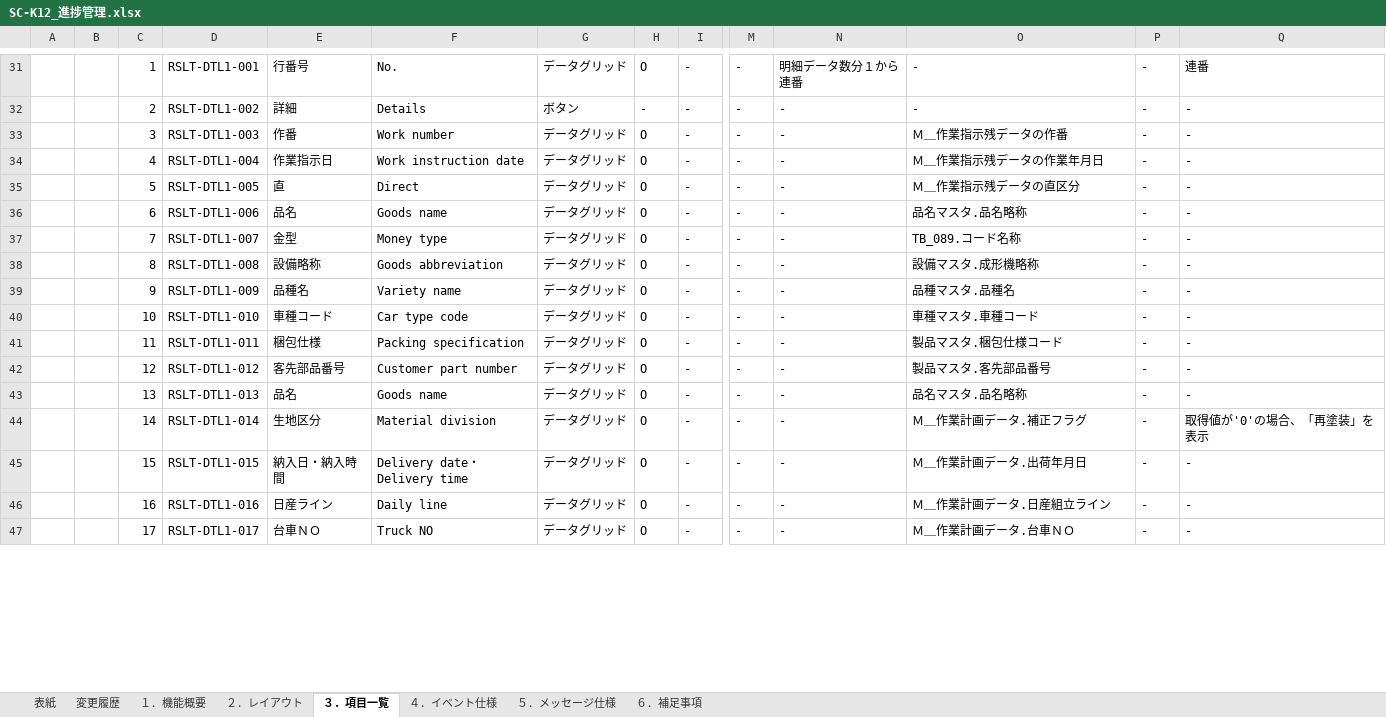
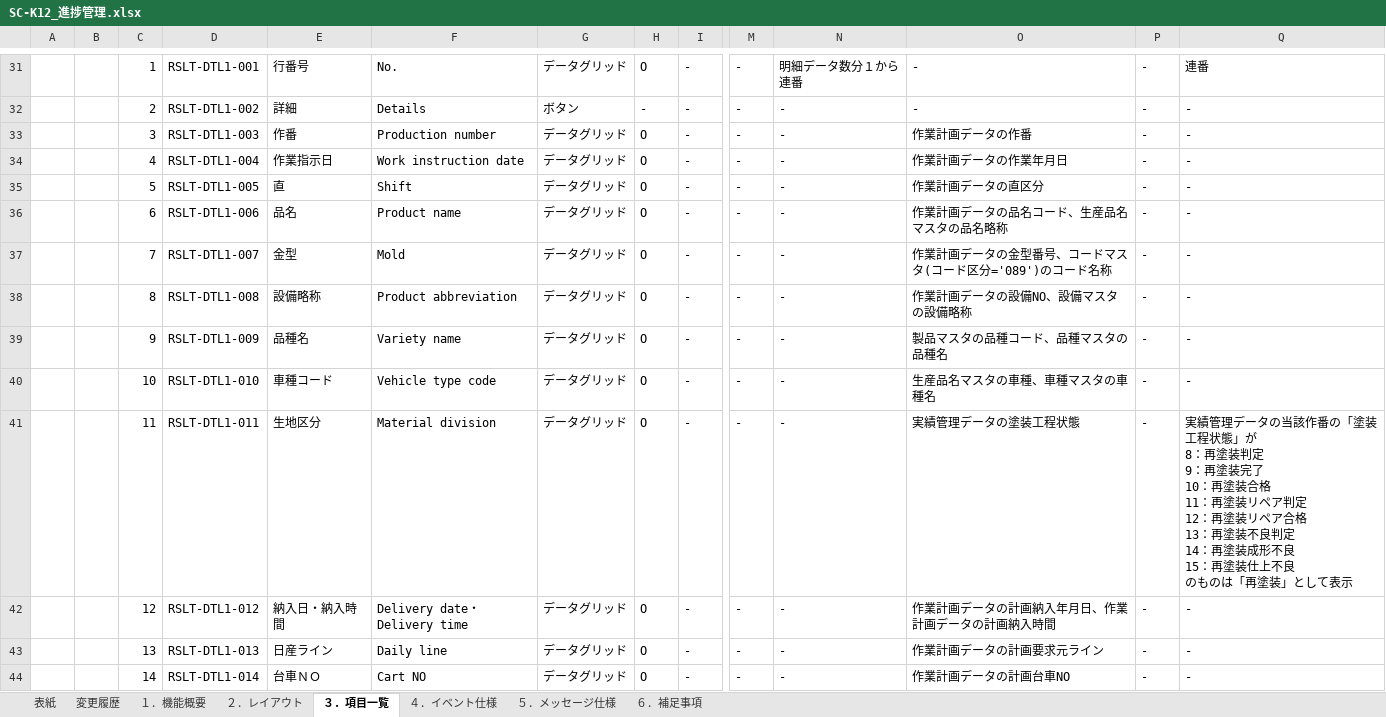
Before and after one commit to LeviDlflu/backdoor, an Excel workbook: 01_基本設計書/20200220リリース/SC-K12_進捗管理.xlsx, sheet ３．項目一覧, drawn as a sheet; only a part is shown, gaps mark what is left out; values as stored, in another font and other column widths than the file's, no borders; removed rows and columns are numbered as before the commit, all else as after; rows hold the shown columns only; ↵ is a line break in a cell; the diff covers the shown part only; the diff names each change by its address in the sheet, - before the commit and + after, or states it on an @@ line.

```diff
--- a/01_基本設計書/20200220リリース/SC-K12_進捗管理.xlsx (sheet ３．項目一覧)
+++ b/01_基本設計書/20200220リリース/SC-K12_進捗管理.xlsx (sheet ３．項目一覧)
-F33: Work number
+F33: Production number
-O33: Ｍ＿作業指示残データの作番
+O33: 作業計画データの作番
-O34: Ｍ＿作業指示残データの作業年月日
+O34: 作業計画データの作業年月日
-F35: Direct
+F35: Shift
-O35: Ｍ＿作業指示残データの直区分
+O35: 作業計画データの直区分
-F36: Goods name
+F36: Product name
-O36: 品名マスタ.品名略称
+O36: 作業計画データの品名コード、生産品名マスタの品名略称
-F37: Money type
+F37: Mold
-O37: TB_089.コード名称
+O37: 作業計画データの金型番号、コードマスタ(コード区分='089')のコード名称
-F38: Goods abbreviation
+F38: Product abbreviation
-O38: 設備マスタ.成形機略称
+O38: 作業計画データの設備NO、設備マスタの設備略称
-O39: 品種マスタ.品種名
+O39: 製品マスタの品種コード、品種マスタの品種名
-F40: Car type code
+F40: Vehicle type code
-O40: 車種マスタ.車種コード
+O40: 生産品名マスタの車種、車種マスタの車種名
-row 41:  |  | 11 | RSLT-DTL1-011 | 梱包仕様 | Packing specification | データグリッド | O | - | - | - | 製品マスタ.梱包仕様コード | - | -
-row 42:  |  | 12 | RSLT-DTL1-012 | 客先部品番号 | Customer part number | データグリッド | O | - | - | - | 製品マスタ.客先部品番号 | - | -
-row 43:  |  | 13 | RSLT-DTL1-013 | 品名 | Goods name | データグリッド | O | - | - | - | 品名マスタ.品名略称 | - | -
-C41: 14
+C41: 11
-D41: RSLT-DTL1-014
+D41: RSLT-DTL1-011
-O41: Ｍ＿作業計画データ.補正フラグ
+O41: 実績管理データの塗装工程状態
-Q41: 取得値が'0'の場合、「再塗装」を表示
+Q41: 実績管理データの当該作番の「塗装工程状態」が ↵ 8：再塗装判定 ↵ 9：再塗装完了 ↵ 10：再塗装合格 ↵ 11：再塗装リペア判定 ↵ 12：再塗装リペア合格 ↵ 13：再塗装不良判定 ↵ 14：再塗装成形不良 ↵ 15：再塗装仕上不良 ↵ のものは「再塗装」として表示
-C42: 15
+C42: 12
-D42: RSLT-DTL1-015
+D42: RSLT-DTL1-012
-O42: Ｍ＿作業計画データ.出荷年月日
+O42: 作業計画データの計画納入年月日、作業計画データの計画納入時間
-C43: 16
+C43: 13
-D43: RSLT-DTL1-016
+D43: RSLT-DTL1-013
-O43: Ｍ＿作業計画データ.日産組立ライン
+O43: 作業計画データの計画要求元ライン
-C44: 17
+C44: 14
-D44: RSLT-DTL1-017
+D44: RSLT-DTL1-014
-F44: Truck NO
+F44: Cart NO
-O44: Ｍ＿作業計画データ.台車ＮＯ
+O44: 作業計画データの計画台車NO
```
Also changed, not shown: 2 removed rows and 88 edited cells elsewhere in this sheet, sheet ４．イベント仕様, sheet ６．補足事項, sheet １．機能概要, sheet ２．レイアウト, sheet ５．メッセージ仕様, charts or pictures.
